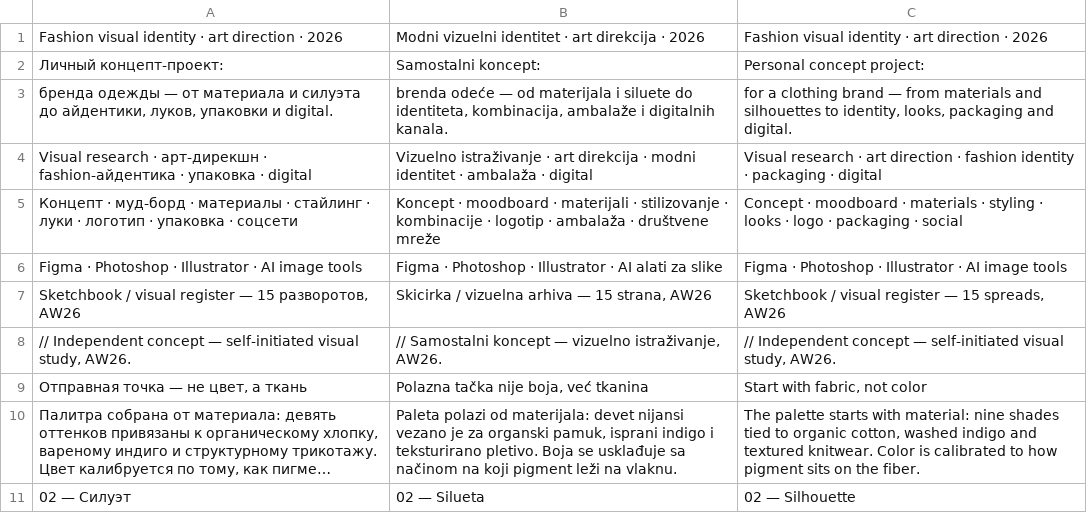
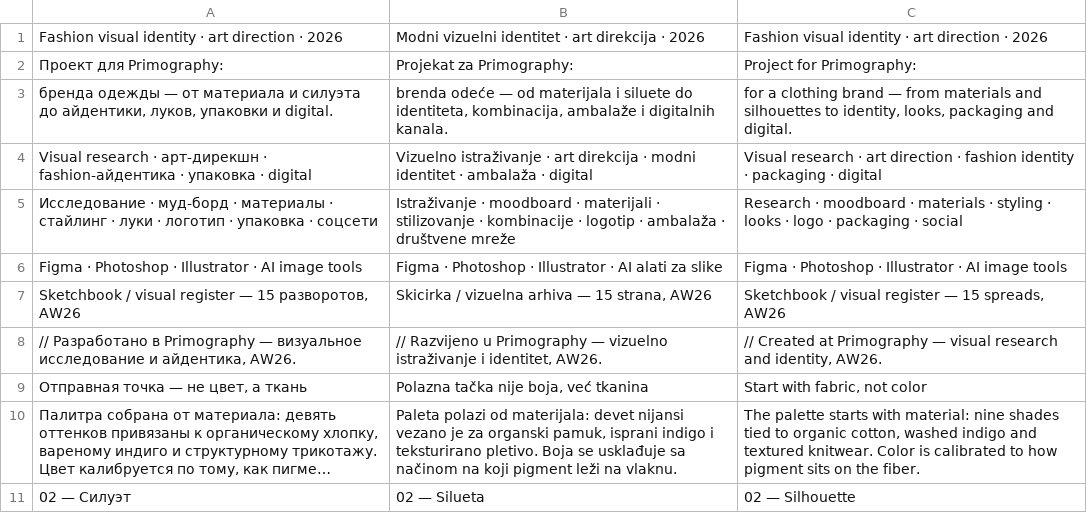
Before and after one commit to klushinfedor/klushin-portfolio, a TSV file: i18n/off-hours.tsv, drawn as a sheet; only a part is shown; long unchanged cells end in ….

```diff
--- a/i18n/off-hours.tsv
+++ b/i18n/off-hours.tsv
@@ -1,9 +1,9 @@
 Fashion visual identity · art direction · 2026	Modni vizuelni identitet · art direkcija · 2026	Fashion visual identity · art direction · 2026
-Личный концепт-проект:	Samostalni koncept:	Personal concept project:
+Проект для Primography:	Projekat za Primography:	Project for Primography:
 бренда одежды — от материала и силуэта до айдентики, луков, упаковки и digital.	brenda odeće — od materijala i siluete do identiteta, kombinacija, ambalaže i digitalnih kanala.	for a clothing brand — from materials and silhouettes to identity, looks, packaging and digital.
 Visual research · арт-дирекшн · fashion-айдентика · упаковка · digital	Vizuelno istraživanje · art direkcija · modni identitet · ambalaža · digital	Visual research · art direction · fashion identity · packaging · digital
-Концепт · муд-борд · материалы · стайлинг · луки · логотип · упаковка · соцсети	Koncept · moodboard · materijali · stilizovanje · kombinacije · logotip · ambalaža · društvene mreže	Concept · moodboard · materials · styling · looks · logo · packaging · social
+Исследование · муд-борд · материалы · стайлинг · луки · логотип · упаковка · соцсети	Istraživanje · moodboard · materijali · stilizovanje · kombinacije · logotip · ambalaža · društvene mreže	Research · moodboard · materials · styling · looks · logo · packaging · social
 Figma · Photoshop · Illustrator · AI image tools	Figma · Photoshop · Illustrator · AI alati za slike	Figma · Photoshop · Illustrator · AI image tools
 Sketchbook / visual register — 15 разворотов, AW26	Skicirka / vizuelna arhiva — 15 strana, AW26	Sketchbook / visual register — 15 spreads, AW26
-// Independent concept — self-initiated visual study, AW26.	// Samostalni koncept — vizuelno istraživanje, AW26.	// Independent concept — self-initiated visual study, AW26.
+// Разработано в Primography — визуальное исследование и айдентика, AW26.	// Razvijeno u Primography — vizuelno istraživanje i identitet, AW26.	// Created at Primography — visual research and identity, AW26.
 Отправная точка — не цвет, а ткань	Polazna tačka nije boja, već tkanina	Start with fabric, not color
```
Also changed, not shown: i18n/alea.tsv, i18n/new-cases.tsv, 16 other files.
